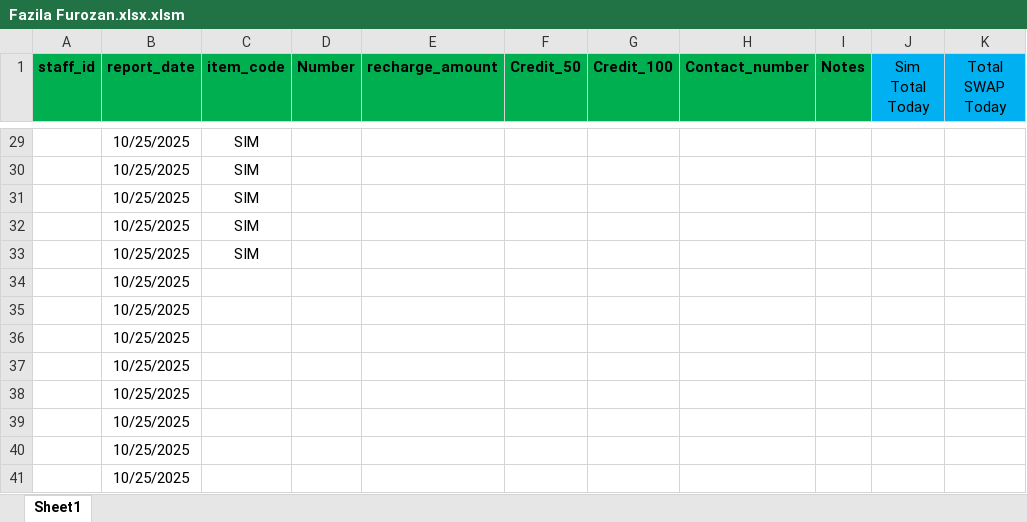
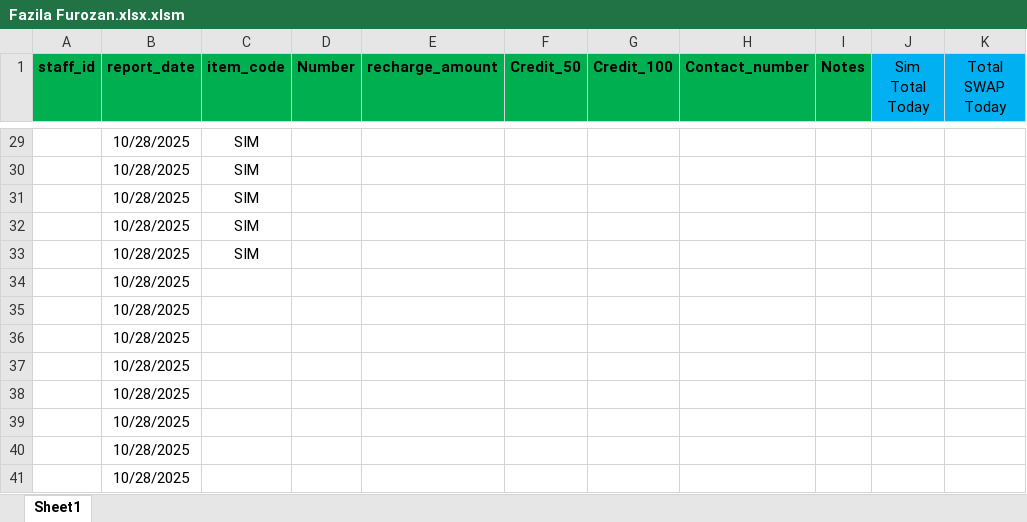
Before and after one commit to Sardar8040/Accounting, an Excel workbook: uploads/FazilaFurozan/Fazila Furozan.xlsx.xlsm, sheet Sheet1, drawn as a sheet; only a part is shown, gaps mark what is left out; values as stored, in another font and other column widths than the file's, no borders; conditional formats not drawn; the diff covers the shown part only; the diff names each change by its address in the sheet, - before the commit and + after, or states it on an @@ line.

```diff
--- a/uploads/FazilaFurozan/Fazila Furozan.xlsx.xlsm (sheet Sheet1)
+++ b/uploads/FazilaFurozan/Fazila Furozan.xlsx.xlsm (sheet Sheet1)
-B29:B41 (report_date): 10/25/2025
+B29:B41 (report_date): 10/28/2025
```
Also changed, not shown: 5 added rows, 5 removed rows and 31 edited cells elsewhere in this sheet, reports/recharge_report_herat_None.xlsx, uploads/Bizhanjalali2025/newFormat.xlsm, 6 other files.
